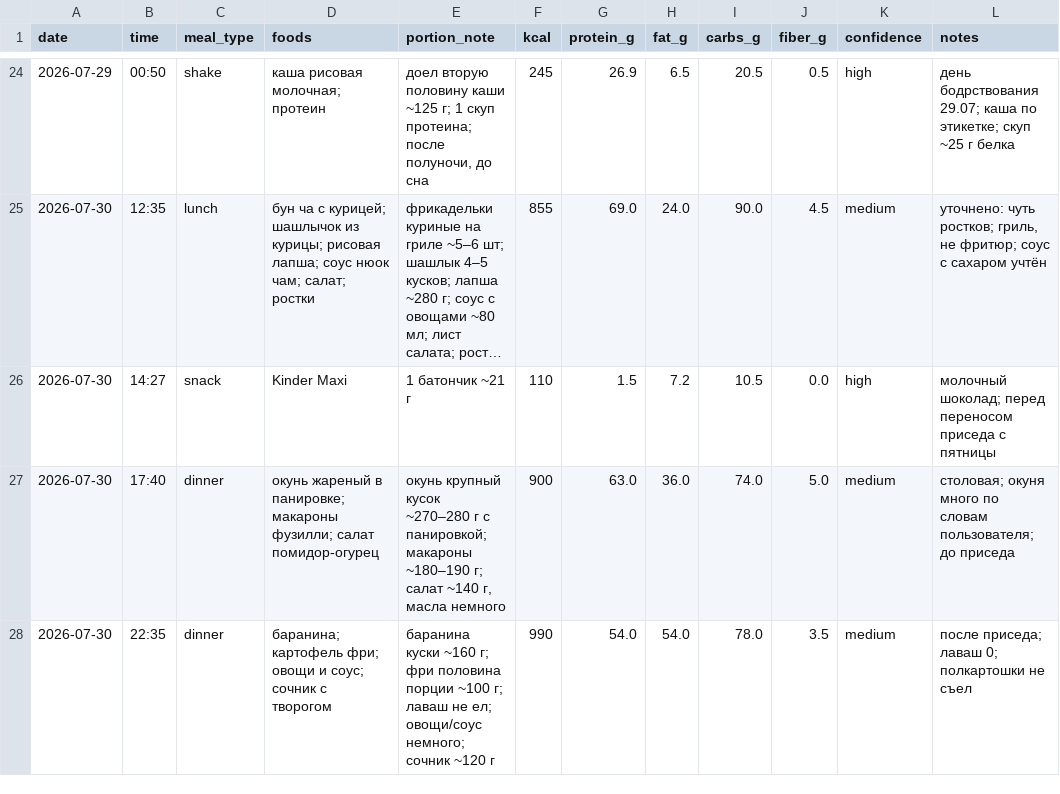
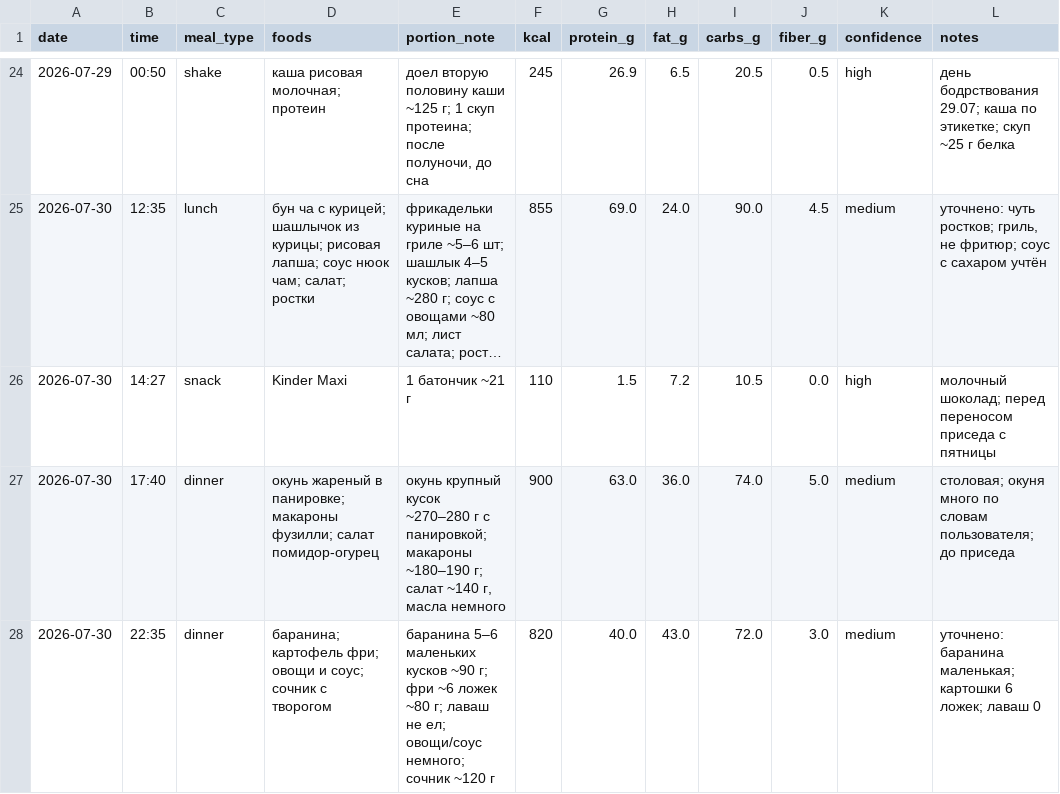
Before and after one commit to xamartinsa/goals, a CSV file: nutrition/log.csv, drawn as a sheet; only a part is shown, gaps mark what is left out; long unchanged cells end in ….

```diff
--- a/nutrition/log.csv
+++ b/nutrition/log.csv
@@ -27,2 +27,2 @@ date,time,meal_type,foods,portion_note,kcal,protein_g,fat_g,carbs_g,fiber_g,conf
 2026-07-30,17:40,dinner,"окунь жареный в панировке; макароны фузилли; салат помидор-огурец","окунь крупный кусок ~270–280 г с панировкой; макароны ~180–190 г; салат ~140 г, масла немного",900,63.0,36.0,74.0,5.0,medium,"столовая; окуня много по словам пользователя; до приседа"
-2026-07-30,22:35,dinner,"баранина; картофель фри; овощи и соус; сочник с творогом","баранина куски ~160 г; фри половина порции ~100 г; лаваш не ел; овощи/соус немного; сочник ~120 г",990,54.0,54.0,78.0,3.5,medium,"после приседа; лаваш 0; полкартошки не съел"
+2026-07-30,22:35,dinner,"баранина; картофель фри; овощи и соус; сочник с творогом","баранина 5–6 маленьких кусков ~90 г; фри ~6 ложек ~80 г; лаваш не ел; овощи/соус немного; сочник ~120 г",820,40.0,43.0,72.0,3.0,medium,"уточнено: баранина маленькая; картошки 6 ложек; лаваш 0"
```
Also changed, not shown: 2 other files.
